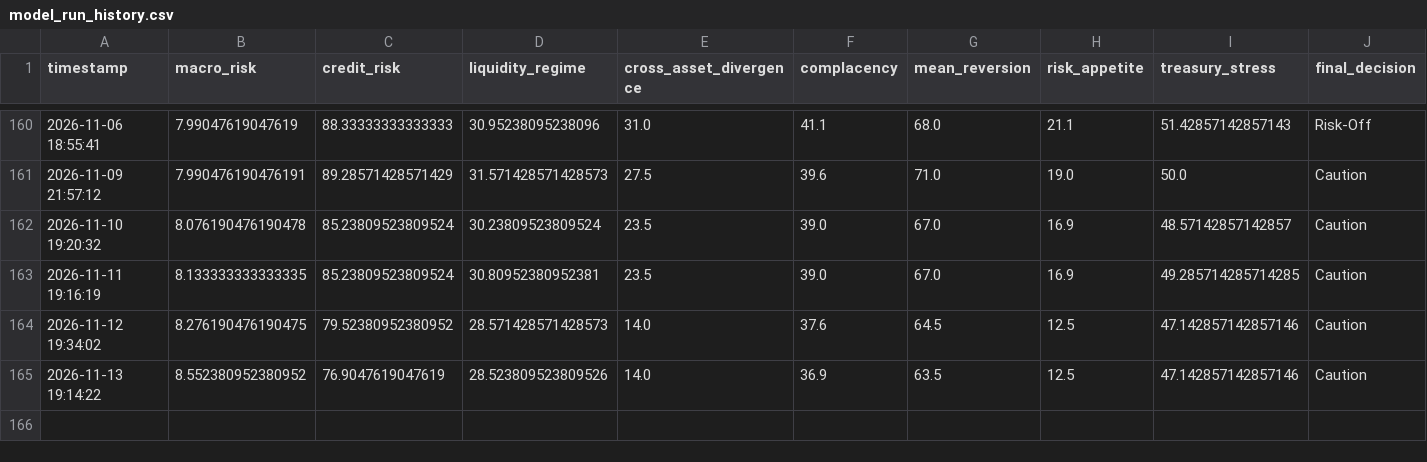
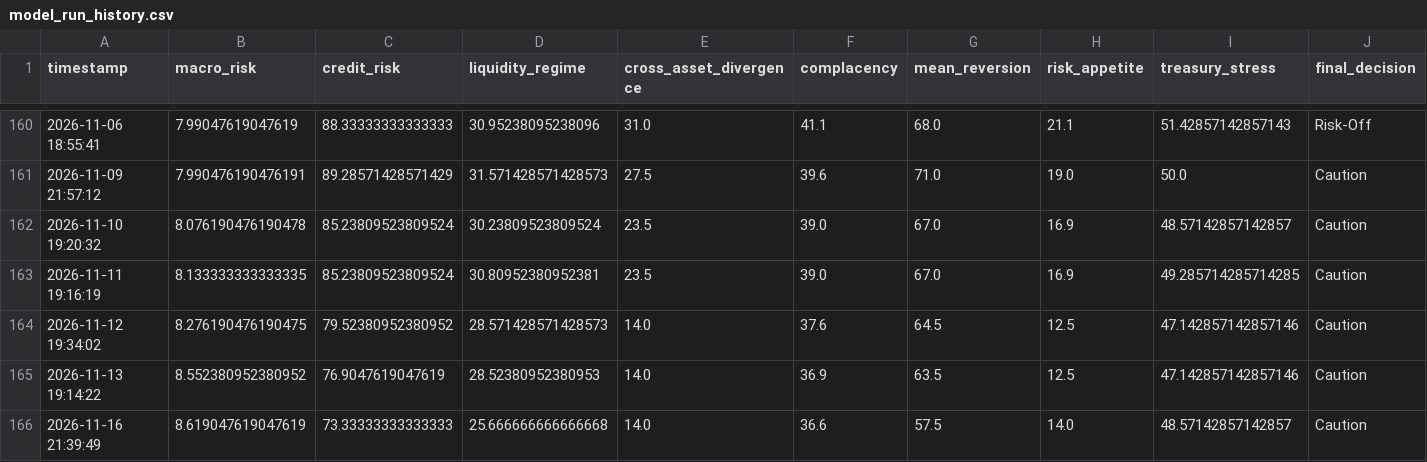
Before and after one commit to AaronMAlbright/credit-risk-dashboard, a CSV file: history/model_run_history.csv, drawn as a sheet; only a part is shown, gaps mark what is left out; rows hold the shown columns only; the diff names each change by its address in the sheet, - before the commit and + after, or states it on an @@ line.

```diff
--- a/history/model_run_history.csv
+++ b/history/model_run_history.csv
-D165 (liquidity_regime): 28.523809523809526
+D165 (liquidity_regime): 28.52380952380953
+row 166: 2026-11-16 21:39:49 | 8.619047619047619 | 73.33333333333333 | 25.666666666666668 | 14.0 | 36.6 | 57.5 | 14.0 | 48.57142857142857 | Caution
```
Also changed, not shown: history/credit_compensation_scorecard_history.csv, 1 other file.
